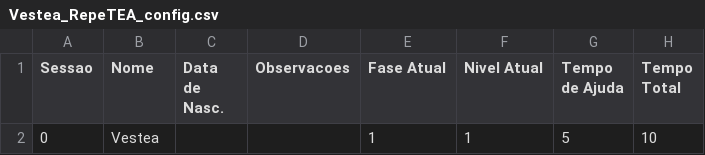
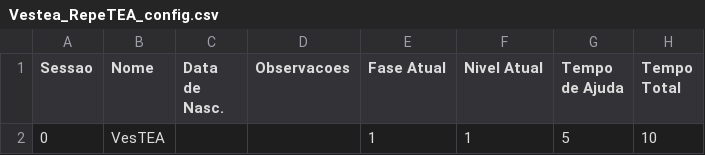
Before and after one commit to luisEduardoBet/T-TEA2.0, a CSV file: Source/Jogadores/Vestea_RepeTEA_config.csv, drawn as a sheet; only a part is shown; the diff names each change by its address in the sheet, - before the commit and + after, or states it on an @@ line.

```diff
--- a/Source/Jogadores/Vestea_RepeTEA_config.csv
+++ b/Source/Jogadores/Vestea_RepeTEA_config.csv
-B2 (Nome): Vestea
+B2 (Nome): VesTEA
```
Also changed, not shown: Source/Jogadores/Vestea_KarTEA_config.csv, Source/Jogadores/Vestea_VesTEA_config.csv, 8 other files.
